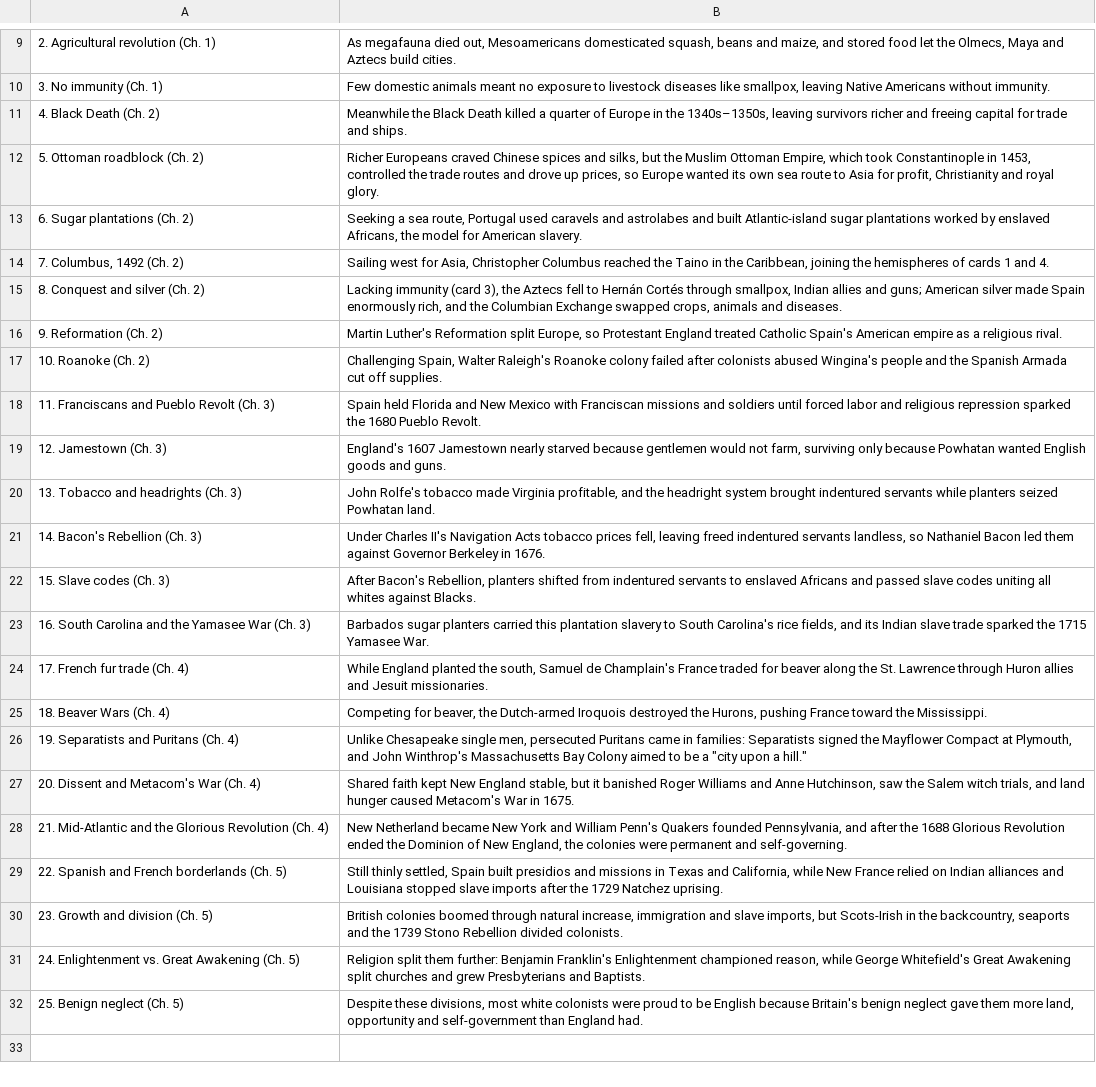
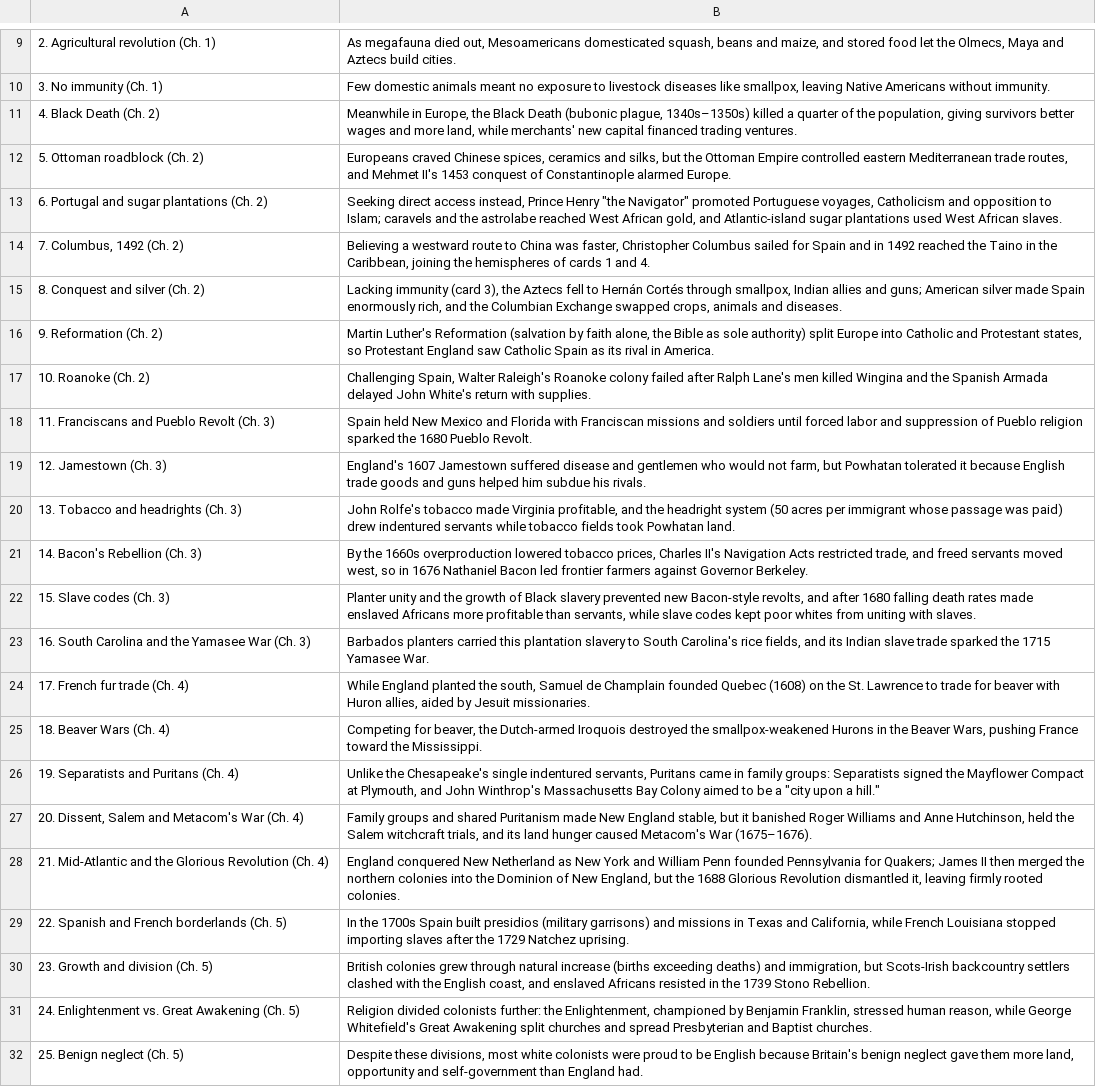
Before and after one commit to damiankilloughis-bit/flashcards, a TSV file: decks/src/his201/unit-1/01-main-ideas-pathway.tsv, drawn as a sheet; only a part is shown, gaps mark what is left out; removed rows and columns are numbered as before the commit, all else as after; the diff names each change by its address in the sheet, - before the commit and + after, or states it on an @@ line.

Commit message:
HIS-201 Unit 1 pathway: audit against book sources

```diff
--- a/decks/src/his201/unit-1/01-main-ideas-pathway.tsv
+++ b/decks/src/his201/unit-1/01-main-ideas-pathway.tsv
-B11: Meanwhile the Black Death killed a quarter of Europe in the 1340s–1350s, leaving survivors richer and freeing capital for trade and ships.
+B11: Meanwhile in Europe, the Black Death (bubonic plague, 1340s–1350s) killed a quarter of the population, giving survivors better wages and more land, while merchants' new capital financed trading ventures.
-B12: Richer Europeans craved Chinese spices and silks, but the Muslim Ottoman Empire, which took Constantinople in 1453, controlled the trade routes and drove up prices, so Europe wanted its own sea route to Asia for profit, Christianity and royal glory.
+B12: Europeans craved Chinese spices, ceramics and silks, but the Ottoman Empire controlled eastern Mediterranean trade routes, and Mehmet II's 1453 conquest of Constantinople alarmed Europe.
-row 13: 6. Sugar plantations (Ch. 2) | Seeking a sea route, Portugal used caravels and astrolabes and built Atlantic-island sugar plantations worked by enslaved Africans, the model for American slavery.
+row 13: 6. Portugal and sugar plantations (Ch. 2) | Seeking direct access instead, Prince Henry "the Navigator" promoted Portuguese voyages, Catholicism and opposition to Islam; caravels and the astrolabe reached West African gold, and Atlantic-island sugar plantations used West African slaves.
-B14: Sailing west for Asia, Christopher Columbus reached the…
+B14: Believing a westward route to China was faster, Christopher Columbus sailed for Spain and in 1492 reached the…
-B16: …Luther's Reformation split Europe, so Protestant England treated Catholic Spain's American empire as a religious rival.
+B16: …Luther's Reformation (salvation by faith alone, the Bible as sole authority) split Europe into Catholic and Protestant states, so Protestant England saw Catholic Spain as its rival in America.
-B17: …failed after colonists abused Wingina's people and the Spanish Armada cut off supplies.
+B17: …failed after Ralph Lane's men killed Wingina and the Spanish Armada delayed John White's return with supplies.
-B18: Spain held Florida and New Mexico with Franciscan missions and soldiers until forced labor and religious repression sparked the…
+B18: Spain held New Mexico and Florida with Franciscan missions and soldiers until forced labor and suppression of Pueblo religion sparked the…
-B19: …1607 Jamestown nearly starved because gentlemen would not farm, surviving only because Powhatan wanted English goods and guns.
+B19: …1607 Jamestown suffered disease and gentlemen who would not farm, but Powhatan tolerated it because English trade goods and guns helped him subdue his rivals.
-B20: …headright system brought indentured servants while planters seized Powhatan land.
+B20: …headright system (50 acres per immigrant whose passage was paid) drew indentured servants while tobacco fields took Powhatan land.
-B21: Under Charles II's Navigation Acts tobacco prices fell, leaving freed indentured servants landless, so Nathaniel Bacon led them against Governor Berkeley in 1676.
+B21: By the 1660s overproduction lowered tobacco prices, Charles II's Navigation Acts restricted trade, and freed servants moved west, so in 1676 Nathaniel Bacon led frontier farmers against Governor Berkeley.
-B22: After Bacon's Rebellion, planters shifted from indentured servants to enslaved Africans and passed slave codes uniting all whites against Blacks.
+B22: Planter unity and the growth of Black slavery prevented new Bacon-style revolts, and after 1680 falling death rates made enslaved Africans more profitable than servants, while slave codes kept poor whites from uniting with slaves.
-B23: Barbados sugar planters carried…
+B23: Barbados planters carried…
-B24: …Samuel de Champlain's France traded for beaver along the St. Lawrence through Huron allies and Jesuit missionaries.
+B24: …Samuel de Champlain founded Quebec (1608) on the St. Lawrence to trade for beaver with Huron allies, aided by Jesuit missionaries.
-B25: …destroyed the Hurons, pushing France…
+B25: …destroyed the smallpox-weakened Hurons in the Beaver Wars, pushing France…
-B26: Unlike Chesapeake single men, persecuted Puritans came in families: Separatists signed…
+B26: Unlike the Chesapeake's single indentured servants, Puritans came in family groups: Separatists signed…
-A27: 20. Dissent and Metacom's War (Ch. 4)
+A27: 20. Dissent, Salem and Metacom's War (Ch. 4)
-B27: Shared faith kept New England stable, but it banished Roger Williams and Anne Hutchinson, saw the Salem witch trials, and land hunger caused Metacom's War in 1675.
+B27: Family groups and shared Puritanism made New England stable, but it banished Roger Williams and Anne Hutchinson, held the Salem witchcraft trials, and its land hunger caused Metacom's War (1675–1676).
-B28: New Netherland became New York and William Penn's Quakers founded Pennsylvania, and after the 1688 Glorious Revolution ended the Dominion of New England, the colonies were permanent and self-governing.
+B28: England conquered New Netherland as New York and William Penn founded Pennsylvania for Quakers; James II then merged the northern colonies into the Dominion of New England, but the 1688 Glorious Revolution dismantled it, leaving firmly rooted colonies.
-B29: Still thinly settled, Spain built presidios and missions in Texas and California, while New France relied on Indian alliances and Louisiana stopped slave imports after the…
+B29: In the 1700s Spain built presidios (military garrisons) and missions in Texas and California, while French Louisiana stopped importing slaves after the…
-B30: British colonies boomed through natural increase, immigration and slave imports, but Scots-Irish in the backcountry, seaports and the 1739 Stono Rebellion divided colonists.
+B30: British colonies grew through natural increase (births exceeding deaths) and immigration, but Scots-Irish backcountry settlers clashed with the English coast, and enslaved Africans resisted in the 1739 Stono Rebellion.
-B31: Religion split them further: Benjamin Franklin's Enlightenment championed reason, while George Whitefield's Great Awakening split churches and grew Presbyterians and Baptists.
+B31: Religion divided colonists further: the Enlightenment, championed by Benjamin Franklin, stressed human reason, while George Whitefield's Great Awakening split churches and spread Presbyterian and Baptist churches.
```
Also changed, not shown: 1 other file.
